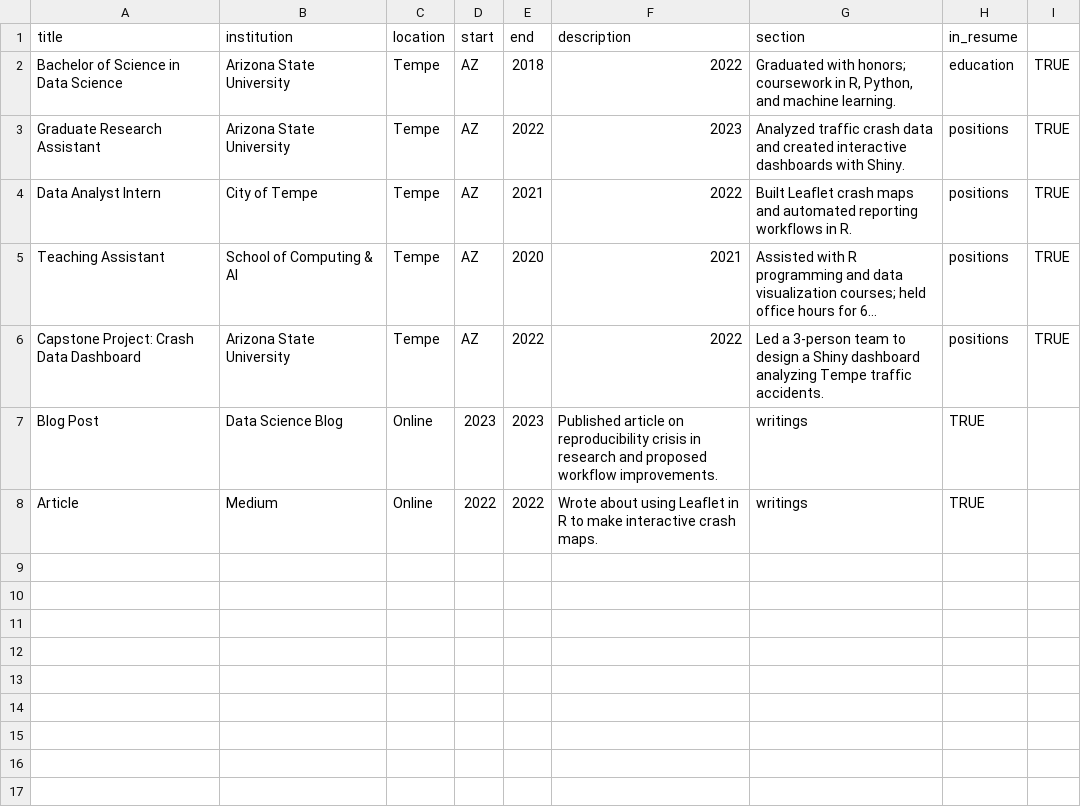
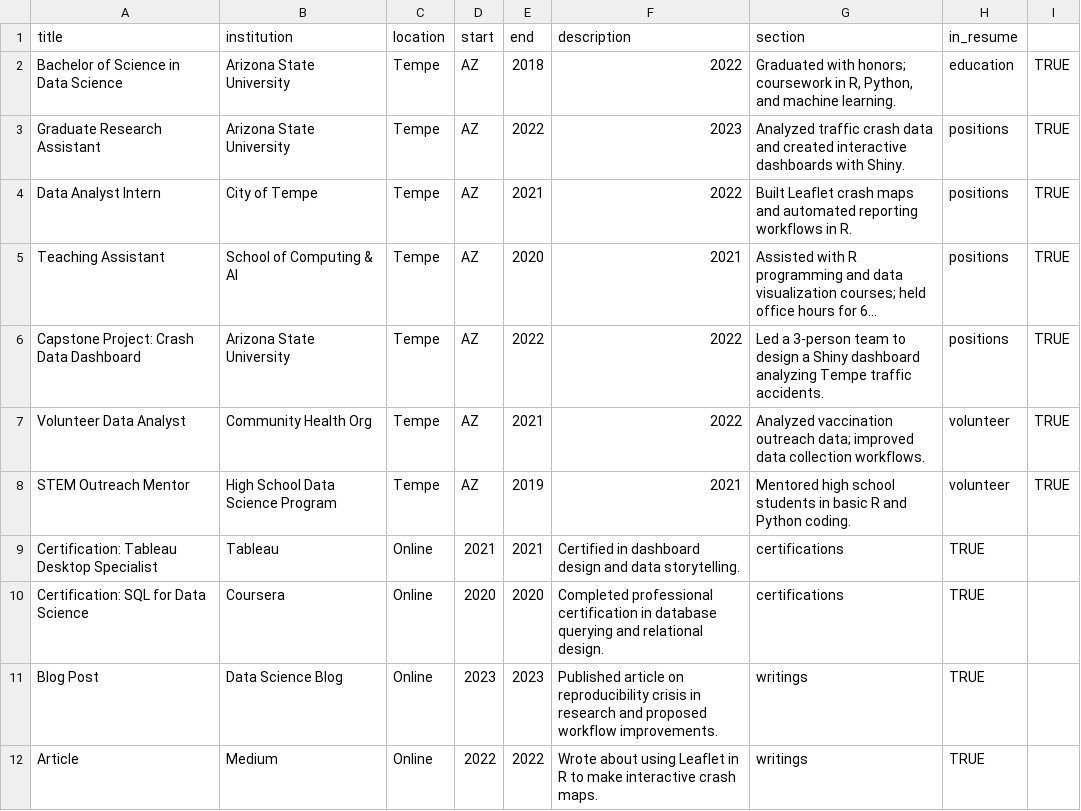
Before and after one commit to tbajpai-tech/cv, a CSV file: positions.csv, drawn as a sheet; long unchanged cells end in …; the diff names each change by its address in the sheet, - before the commit and + after, or states it on an @@ line.

Commit message:
Update positions.csv

```diff
--- a/positions.csv
+++ b/positions.csv
+row 7: Volunteer Data Analyst | Community Health Org | Tempe | AZ | 2021 | 2022 | Analyzed vaccination outreach data; improved data collection workflows. | volunteer | TRUE
+row 8: STEM Outreach Mentor | High School Data Science Program | Tempe | AZ | 2019 | 2021 | Mentored high school students in basic R and Python coding. | volunteer | TRUE
+row 9: Certification: Tableau Desktop Specialist | Tableau | Online | 2021 | 2021 | Certified in dashboard design and data storytelling. | certifications | TRUE
+row 10: Certification: SQL for Data Science | Coursera | Online | 2020 | 2020 | Completed professional certification in database querying and relational design. | certifications | TRUE
```
